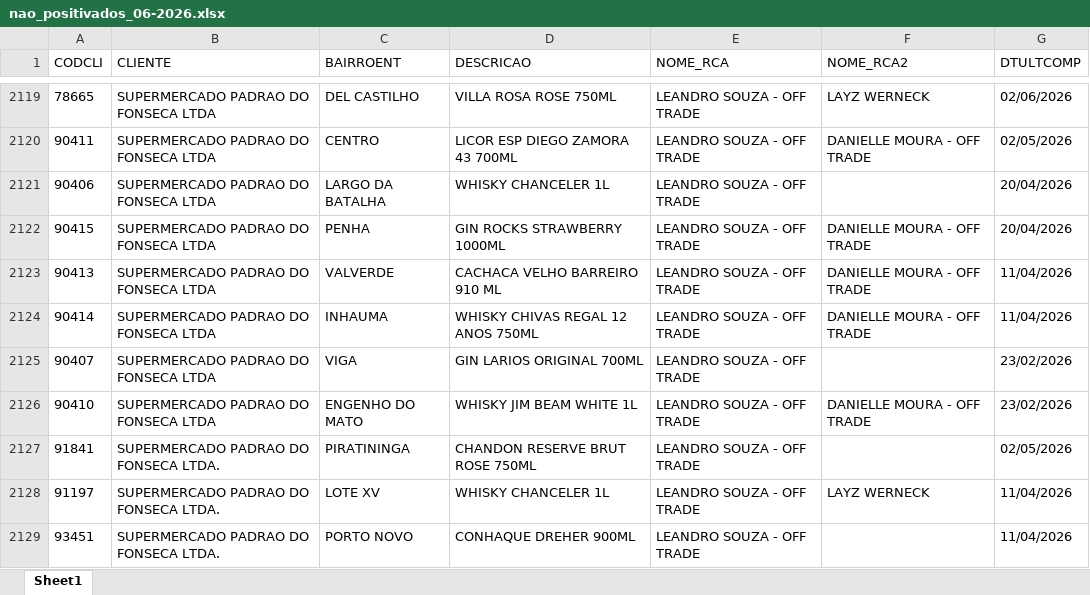
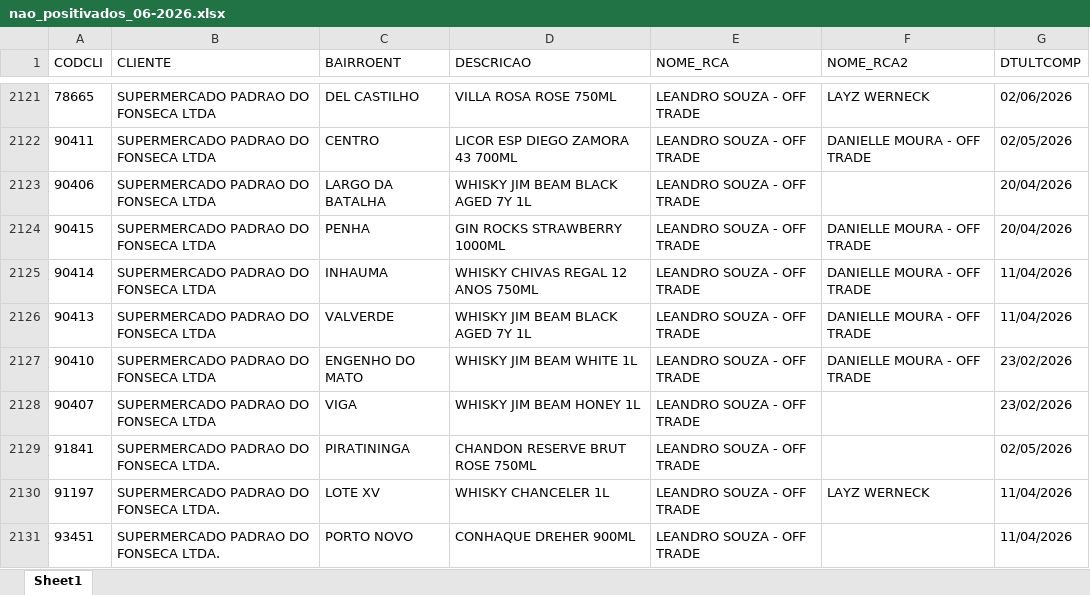
Before and after one commit to leonardocampos-cmd/offtrade, an Excel workbook: nao_positivados_06-2026.xlsx, sheet Sheet1, drawn as a sheet; only a part is shown, gaps mark what is left out; values as stored, in another font and other column widths than the file's, no borders; removed rows and columns are numbered as before the commit, all else as after; the diff covers the shown part only; the diff names each change by its address in the sheet, - before the commit and + after, or states it on an @@ line.

```diff
--- a/nao_positivados_06-2026.xlsx (sheet Sheet1)
+++ b/nao_positivados_06-2026.xlsx (sheet Sheet1)
-D2123 (DESCRICAO): WHISKY CHANCELER 1L
+D2123 (DESCRICAO): WHISKY JIM BEAM BLACK AGED 7Y 1L
-row 2123: 90413 | SUPERMERCADO PADRAO DO FONSECA LTDA | VALVERDE | CACHACA VELHO BARREIRO 910 ML | LEANDRO SOUZA - OFF TRADE | DANIELLE MOURA - OFF TRADE | 11/04/2026
-row 2125: 90407 | SUPERMERCADO PADRAO DO FONSECA LTDA | VIGA | GIN LARIOS ORIGINAL 700ML | LEANDRO SOUZA - OFF TRADE |  | 23/02/2026
+row 2126: 90413 | SUPERMERCADO PADRAO DO FONSECA LTDA | VALVERDE | WHISKY JIM BEAM BLACK AGED 7Y 1L | LEANDRO SOUZA - OFF TRADE | DANIELLE MOURA - OFF TRADE | 11/04/2026
+row 2128: 90407 | SUPERMERCADO PADRAO DO FONSECA LTDA | VIGA | WHISKY JIM BEAM HONEY 1L | LEANDRO SOUZA - OFF TRADE |  | 23/02/2026
```
Also changed, not shown: 11 added rows, 8 removed rows, 2 moved rows and 381 edited cells elsewhere in this sheet, 2 other files.
